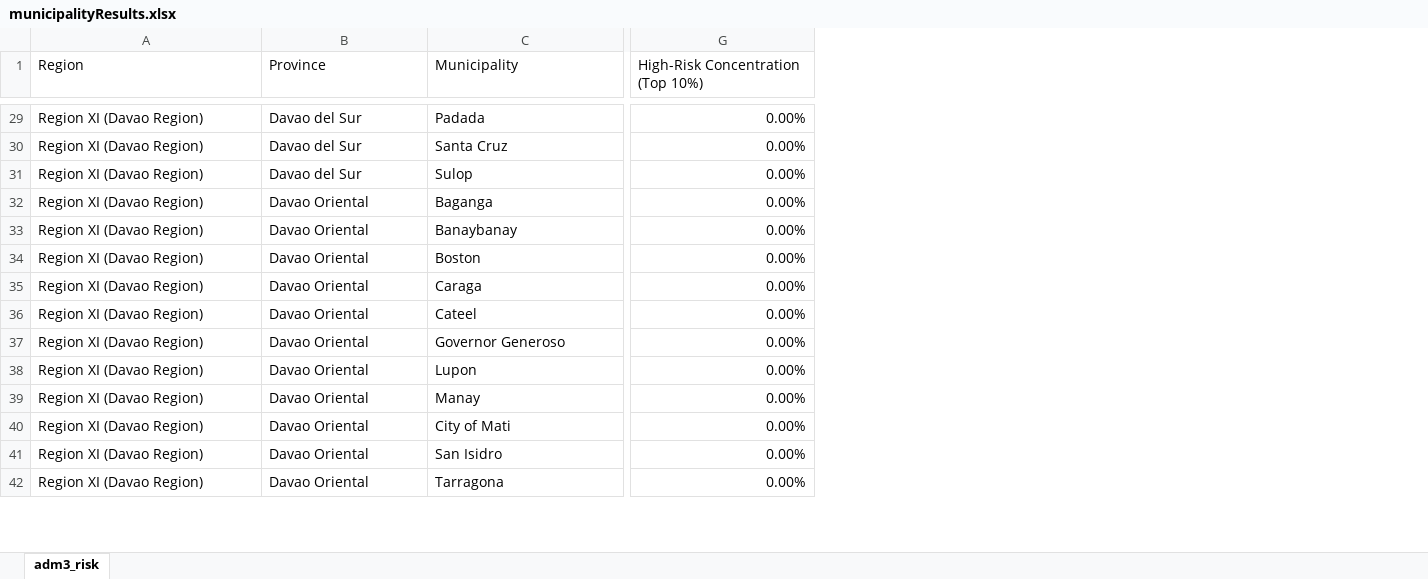
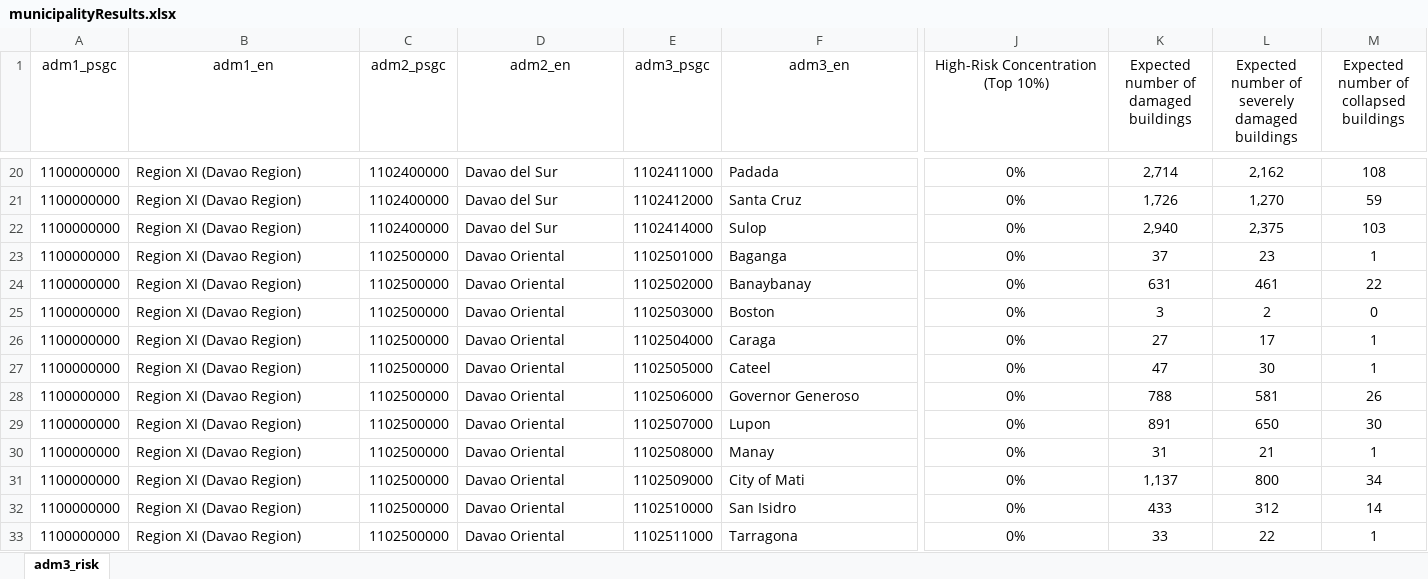
Before and after one commit to jtdimasaka/M78MaasimSaranganiEarthquakeRisk, an Excel workbook: results/municipalityResults.xlsx, sheet adm3_risk, drawn as a sheet; only a part is shown, gaps mark what is left out; values as stored, in another font and other column widths than the file's, no borders; addresses are those after the commit; the diff covers the shown part only; the diff names each change by its address in the sheet, - before the commit and + after, or states it on an @@ line.

```diff
--- a/results/municipalityResults.xlsx (sheet adm3_risk)
+++ b/results/municipalityResults.xlsx (sheet adm3_risk)
+column A (adm1_psgc), rows 20-33: all 1100000000
+column C (adm2_psgc), rows 20-33: 1102400000 | 1102400000 | 1102400000 | 1102500000 | 1102500000 | 1102500000 | 1102500000 | 1102500000 | 1102500000 | 1102500000 | 1102500000 | 1102500000 | 1102500000 | 1102500000
+column E (adm3_psgc), rows 20-33: 1102411000 | 1102412000 | 1102414000 | 1102501000 | 1102502000 | 1102503000 | 1102504000 | 1102505000 | 1102506000 | 1102507000 | 1102508000 | 1102509000 | 1102510000 | 1102511000
+column K, row 1: Expected number of damaged buildings; rows 20-33: 2,714 | 1,726 | 2,940 | 37 | 631 | 3 | 27 | 47 | 788 | 891 | 31 | 1,137 | 433 | 33
+column L, row 1: Expected number of severely damaged buildings; rows 20-33: 2,162 | 1,270 | 2,375 | 23 | 461 | 2 | 17 | 30 | 581 | 650 | 21 | 800 | 312 | 22
+column M, row 1: Expected number of collapsed buildings; rows 20-33: 108 | 59 | 103 | 1 | 22 | 0 | 1 | 1 | 26 | 30 | 1 | 34 | 14 | 1
-B1: Region
+B1: adm1_en
-B1 alignment: left
+B1 alignment: center
-D1: Province
+D1: adm2_en
-D1 alignment: left
+D1 alignment: center
-F1: Municipality
+F1: adm3_en
-F1:J1 alignment: left
+F1:J1 alignment: center
-J20:J33 alignment: right
+J20:J33 alignment: center
-J20:J33: 0.00%
+J20:J33: 0%
```
Also changed, not shown: 9 added rows, 9 removed rows, 76 edited cells and cell formats elsewhere in this sheet, formulas that keep their value, results/barangayResults.xlsx, results/provinceResults.xlsx, 1 other file.
